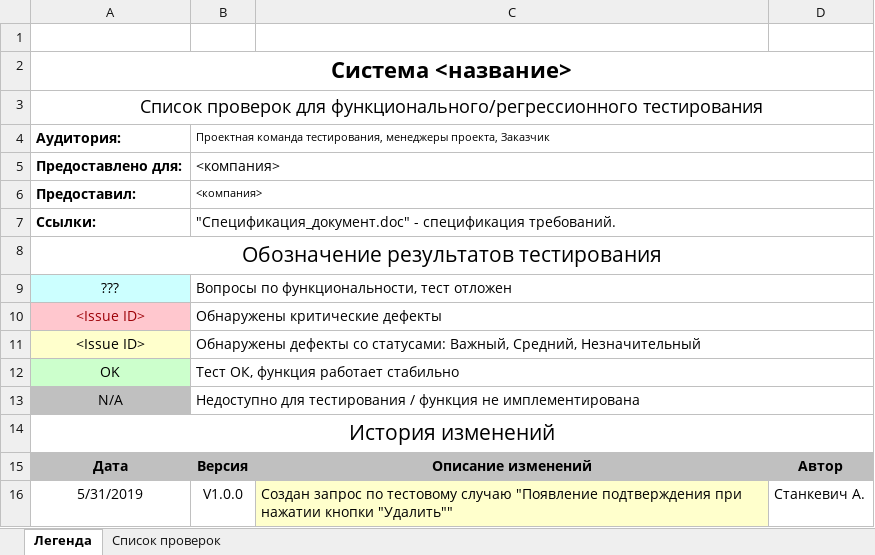
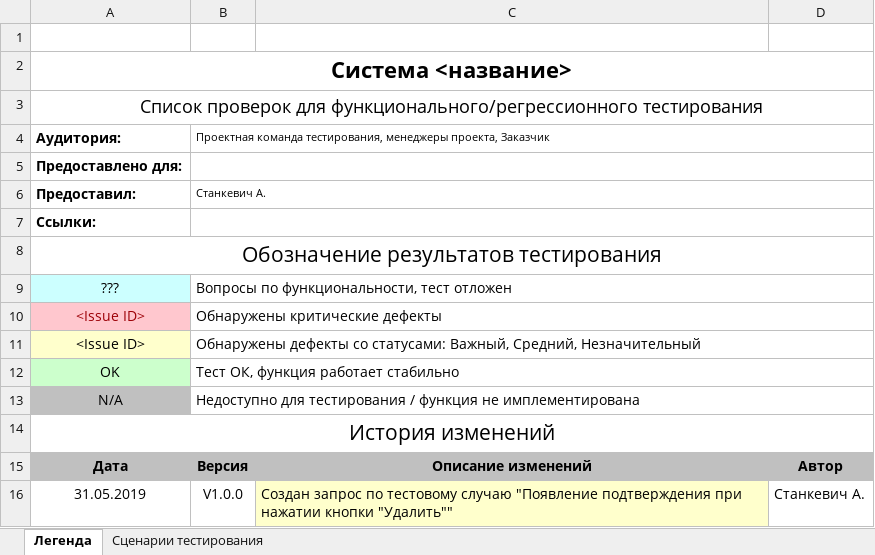
Before and after one commit to graver1999/bsu-testing-course, an Excel workbook: labwork4/Чек-лист.xlsx, sheet Легенда, drawn as a sheet; values as stored, in another font and other column widths than the file's, no borders; the diff names each change by its address in the sheet, - before the commit and + after, or states it on an @@ line.

```diff
--- a/labwork4/Чек-лист.xlsx (sheet Легенда)
+++ b/labwork4/Чек-лист.xlsx (sheet Легенда)
-sheet tab: Список проверок
+sheet tab: Сценарии тестирования
-B5: <компания>
+B5: (empty)
-B6: <компания>
+B6: Станкевич А.
-B7: "Спецификация_документ.doc" - спецификация требований.
+B7: (empty)
-A16: 5/31/2019
+A16: 31.05.2019
```
